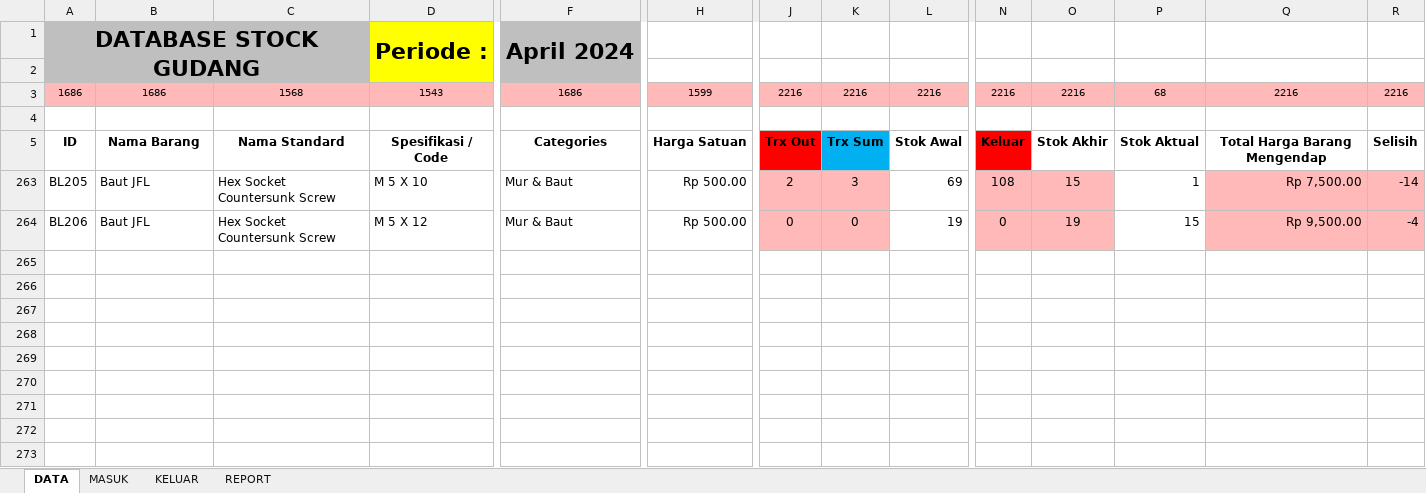
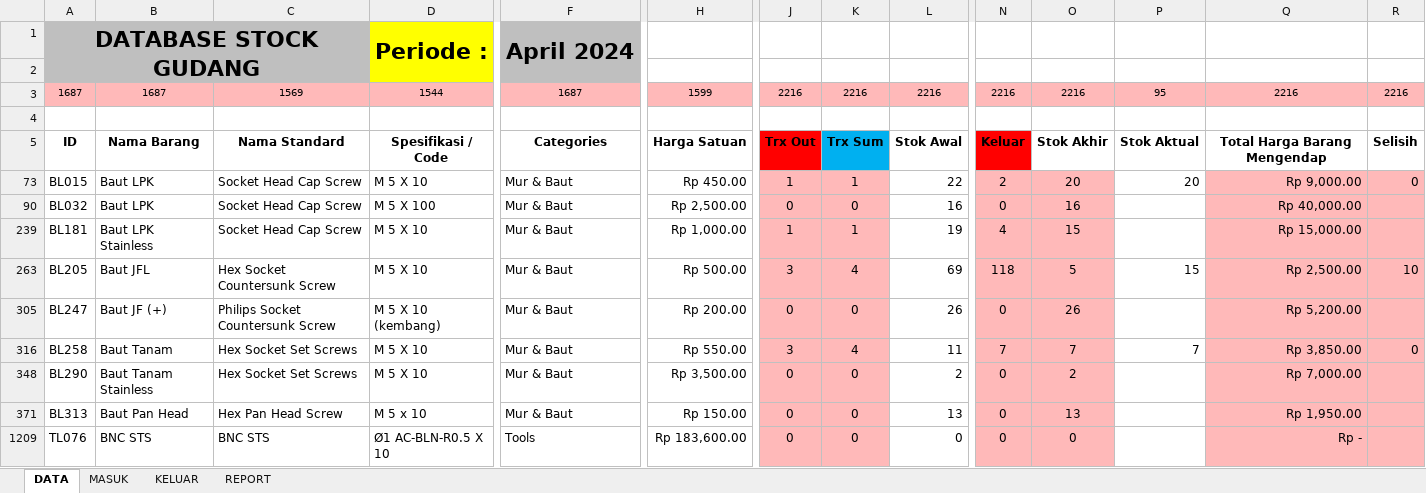
Before and after one commit to hendigo/warehouse-report, an Excel workbook: WAREHOUSE STOCK REPORT V1.1 - Periode April 2024.xlsm, sheet DATA, drawn as a sheet; only a part is shown, gaps mark what is left out; values as stored, in another font and other column widths than the file's, no borders; table styles not drawn; addresses are those after the commit; rows hold the shown columns only; the diff names each change by its address in the sheet, - before the commit and + after, or states it on an @@ line.

```diff
--- a/WAREHOUSE STOCK REPORT V1.1 - Periode April 2024.xlsm (sheet DATA)
+++ b/WAREHOUSE STOCK REPORT V1.1 - Periode April 2024.xlsm (sheet DATA)
-A3: 1686
+A3: 1687
-B3: 1686
+B3: 1687
-C3: 1568
+C3: 1569
-D3: 1543
+D3: 1544
-F3: 1686
+F3: 1687
-P3: 68
+P3: 95
@@ row 73 unhidden: BL015 | Baut LPK | Socket Head Cap Screw | M 5 X 10 | Mur & Baut | Rp 450.00 | 1 | 1 | 22 | 2 | 20 | 20 | Rp 9,000.00 | 0 @@
@@ row 90 unhidden: BL032 | Baut LPK | Socket Head Cap Screw | M 5 X 100 | Mur & Baut | Rp 2,500.00 | 0 | 0 | 16 | 0 | 16 |  | Rp 40,000.00 @@
@@ row 239 unhidden: BL181 | Baut LPK Stainless | Socket Head Cap Screw | M 5 X 10 | Mur & Baut | Rp 1,000.00 | 1 | 1 | 19 | 4 | 15 |  | Rp 15,000.00 @@
-J263: 2
+J263: 3
-K263: 3
+K263: 4
-N263: 108
+N263: 118
-O263: 15
+O263: 5
-P263: 1
+P263: 15
-Q263: Rp 7,500.00
+Q263: Rp 2,500.00
-R263: -14
+R263: 10
-A305: BL206
+A305: BL247
-B305: Baut JFL
+B305: Baut JF (+)
-C305: Hex Socket Countersunk Screw
+C305: Philips Socket Countersunk Screw
-D305: M 5 X 12
+D305: M 5 X 10 (kembang)
-H305: Rp 500.00
+H305: Rp 200.00
-L305: 19
+L305: 26
-O305: 19
+O305: 26
-P305: 15
+P305: (empty)
-Q305: Rp 9,500.00
+Q305: Rp 5,200.00
-R305: -4
+R305: (empty)
+row 316: BL258 | Baut Tanam | Hex Socket Set Screws | M 5 X 10 | Mur & Baut | Rp 550.00 | 3 | 4 | 11 | 7 | 7 | 7 | Rp 3,850.00 | 0
@@ row 348 unhidden: BL290 | Baut Tanam Stainless | Hex Socket Set Screws | M 5 X 10 | Mur & Baut | Rp 3,500.00 | 0 | 0 | 2 | 0 | 2 |  | Rp 7,000.00 @@
+row 371: BL313 | Baut Pan Head | Hex Pan Head Screw | M 5 x 10 | Mur & Baut | Rp 150.00 | 0 | 0 | 13 | 0 | 13 |  | Rp 1,950.00
@@ row 1209 unhidden: TL076 | BNC STS | BNC STS | Ø1 AC-BLN-R0.5 X 10 | Tools | Rp 183,600.00 | 0 | 0 | 0 | 0 | 0 |  | Rp - @@
```
Also changed, not shown: sheet MASUK, sheet KELUAR, sheet REPORT, formulas that keep their value, hidden cells, Update 27-04-2024/WAREHOUSE STOCK REPORT V1.1 - Periode Maret 2024_.xlsm.
